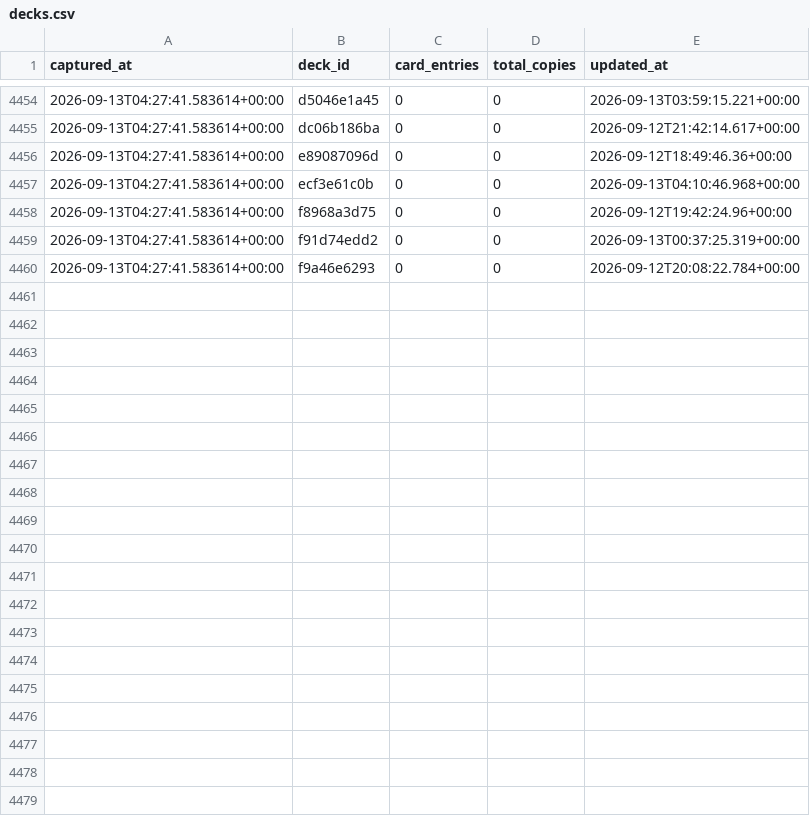
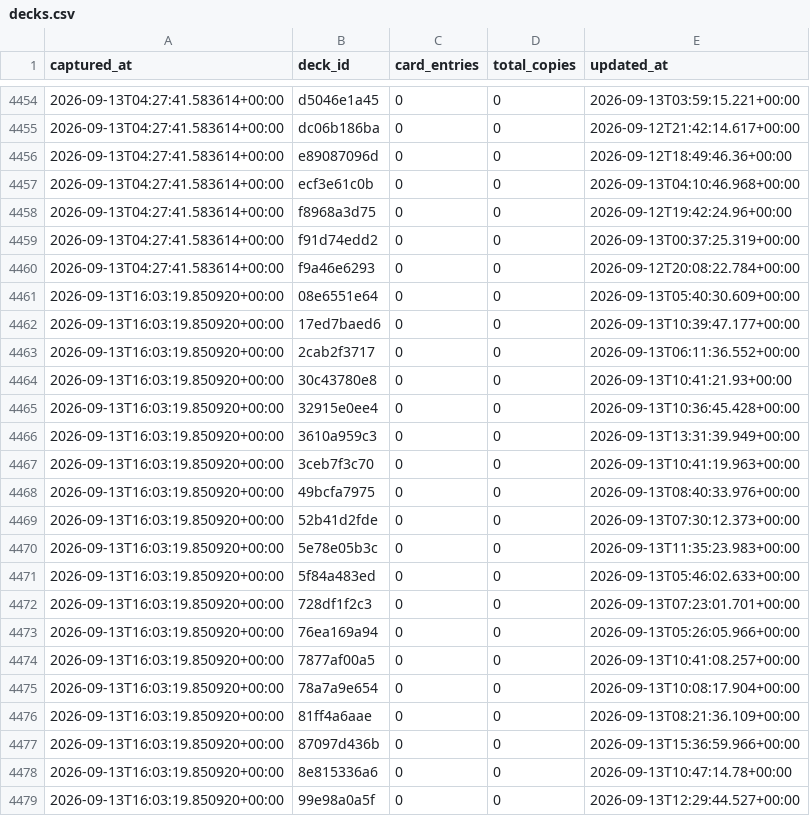
Before and after one commit to tantnlamma/PalworldTCGCache, a CSV file: history/decks.csv, drawn as a sheet; only a part is shown, gaps mark what is left out; the diff covers the shown part only; the diff names each change by its address in the sheet, - before the commit and + after, or states it on an @@ line.

```diff
--- a/history/decks.csv
+++ b/history/decks.csv
+row 4461: 2026-09-13T16:03:19.850920+00:00 | 08e6551e64 | 0 | 0 | 2026-09-13T05:40:30.609+00:00
+row 4462: 2026-09-13T16:03:19.850920+00:00 | 17ed7baed6 | 0 | 0 | 2026-09-13T10:39:47.177+00:00
+row 4463: 2026-09-13T16:03:19.850920+00:00 | 2cab2f3717 | 0 | 0 | 2026-09-13T06:11:36.552+00:00
+row 4464: 2026-09-13T16:03:19.850920+00:00 | 30c43780e8 | 0 | 0 | 2026-09-13T10:41:21.93+00:00
+row 4465: 2026-09-13T16:03:19.850920+00:00 | 32915e0ee4 | 0 | 0 | 2026-09-13T10:36:45.428+00:00
+row 4466: 2026-09-13T16:03:19.850920+00:00 | 3610a959c3 | 0 | 0 | 2026-09-13T13:31:39.949+00:00
+row 4467: 2026-09-13T16:03:19.850920+00:00 | 3ceb7f3c70 | 0 | 0 | 2026-09-13T10:41:19.963+00:00
+row 4468: 2026-09-13T16:03:19.850920+00:00 | 49bcfa7975 | 0 | 0 | 2026-09-13T08:40:33.976+00:00
+row 4469: 2026-09-13T16:03:19.850920+00:00 | 52b41d2fde | 0 | 0 | 2026-09-13T07:30:12.373+00:00
+row 4470: 2026-09-13T16:03:19.850920+00:00 | 5e78e05b3c | 0 | 0 | 2026-09-13T11:35:23.983+00:00
+row 4471: 2026-09-13T16:03:19.850920+00:00 | 5f84a483ed | 0 | 0 | 2026-09-13T05:46:02.633+00:00
+row 4472: 2026-09-13T16:03:19.850920+00:00 | 728df1f2c3 | 0 | 0 | 2026-09-13T07:23:01.701+00:00
+row 4473: 2026-09-13T16:03:19.850920+00:00 | 76ea169a94 | 0 | 0 | 2026-09-13T05:26:05.966+00:00
+row 4474: 2026-09-13T16:03:19.850920+00:00 | 7877af00a5 | 0 | 0 | 2026-09-13T10:41:08.257+00:00
+row 4475: 2026-09-13T16:03:19.850920+00:00 | 78a7a9e654 | 0 | 0 | 2026-09-13T10:08:17.904+00:00
+row 4476: 2026-09-13T16:03:19.850920+00:00 | 81ff4a6aae | 0 | 0 | 2026-09-13T08:21:36.109+00:00
+row 4477: 2026-09-13T16:03:19.850920+00:00 | 87097d436b | 0 | 0 | 2026-09-13T15:36:59.966+00:00
+row 4478: 2026-09-13T16:03:19.850920+00:00 | 8e815336a6 | 0 | 0 | 2026-09-13T10:47:14.78+00:00
+row 4479: 2026-09-13T16:03:19.850920+00:00 | 99e98a0a5f | 0 | 0 | 2026-09-13T12:29:44.527+00:00
```
Also changed, not shown: 15 added rows elsewhere in this file, history/cards.csv, history/colors.csv, 8 other files.
